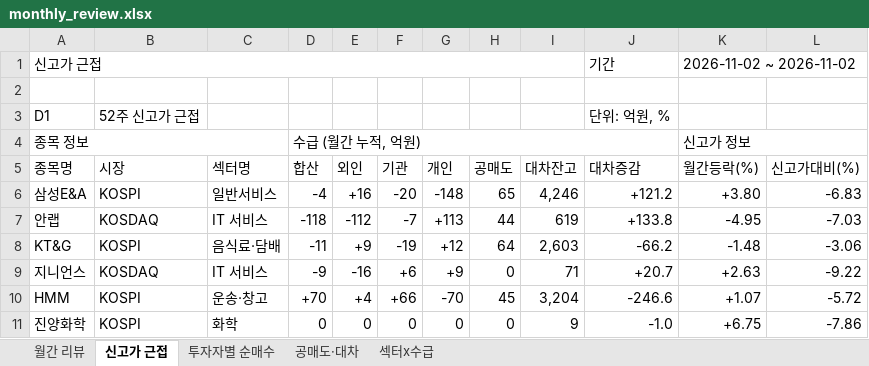
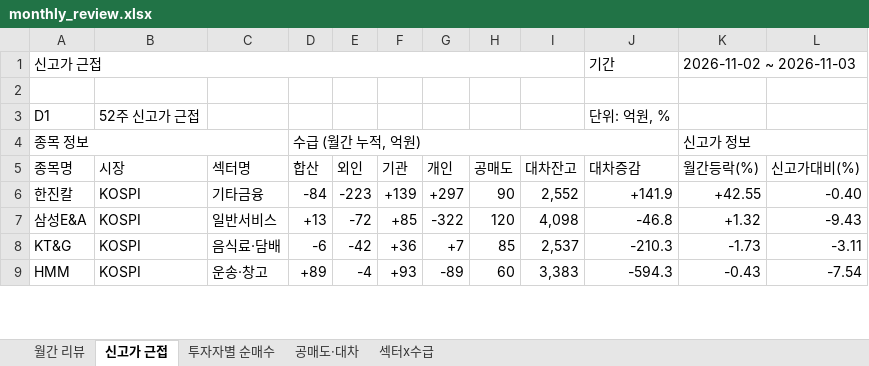
Before and after one commit to jykim0048/backtest_stock, an Excel workbook: public/monthly_review.xlsx, sheet 신고가 근접, drawn as a sheet; only a part is shown; values as stored, in another font and other column widths than the file's, no cell formats; removed rows and columns are numbered as before the commit, all else as after; the diff covers the shown part only; the diff names each change by its address in the sheet, - before the commit and + after, or states it on an @@ line.

```diff
--- a/public/monthly_review.xlsx (sheet 신고가 근접)
+++ b/public/monthly_review.xlsx (sheet 신고가 근접)
-K1 (월간등락(%)): 2026-11-02 ~ 2026-11-02
+K1 (월간등락(%)): 2026-11-02 ~ 2026-11-03
+row 6: 한진칼 | KOSPI | 기타금융 | -84 | -223 | +139 | +297 | 90 | 2,552 | +141.9 | +42.55 | -0.40
-D7 (합산): -4
+D7 (합산): +13
-E7 (외인): +16
+E7 (외인): -72
-F7 (기관): -20
+F7 (기관): +85
-G7 (개인): -148
+G7 (개인): -322
-H7 (공매도): 65
+H7 (공매도): 120
-I7 (대차잔고): 4,246
+I7 (대차잔고): 4,098
-J7 (대차증감): +121.2
+J7 (대차증감): -46.8
-K7 (월간등락(%)): +3.80
+K7 (월간등락(%)): +1.32
-L7 (신고가대비(%)): -6.83
+L7 (신고가대비(%)): -9.43
-row 7: 안랩 | KOSDAQ | IT 서비스 | -118 | -112 | -7 | +113 | 44 | 619 | +133.8 | -4.95 | -7.03
-D8 (합산): -11
+D8 (합산): -6
-E8 (외인): +9
+E8 (외인): -42
-F8 (기관): -19
+F8 (기관): +36
-G8 (개인): +12
+G8 (개인): +7
-H8 (공매도): 64
+H8 (공매도): 85
-I8 (대차잔고): 2,603
+I8 (대차잔고): 2,537
-J8 (대차증감): -66.2
+J8 (대차증감): -210.3
-K8 (월간등락(%)): -1.48
+K8 (월간등락(%)): -1.73
-L8 (신고가대비(%)): -3.06
+L8 (신고가대비(%)): -3.11
-row 9: 지니언스 | KOSDAQ | IT 서비스 | -9 | -16 | +6 | +9 | 0 | 71 | +20.7 | +2.63 | -9.22
-D9 (합산): +70
+D9 (합산): +89
-E9 (외인): +4
+E9 (외인): -4
-F9 (기관): +66
+F9 (기관): +93
-G9 (개인): -70
+G9 (개인): -89
-H9 (공매도): 45
+H9 (공매도): 60
-I9 (대차잔고): 3,204
+I9 (대차잔고): 3,383
-J9 (대차증감): -246.6
+J9 (대차증감): -594.3
-K9 (월간등락(%)): +1.07
+K9 (월간등락(%)): -0.43
-L9 (신고가대비(%)): -5.72
+L9 (신고가대비(%)): -7.54
-row 11: 진양화학 | KOSPI | 화학 | 0 | 0 | 0 | 0 | 0 | 9 | -1.0 | +6.75 | -7.86
```
Also changed, not shown: 6 added rows, 6 removed rows and 53 edited cells elsewhere in this sheet, sheet 투자자별 순매수, sheet 월간 리뷰, sheet 섹터x수급, sheet 공매도·대차, cell formats, public/reports/monthly_review/2026-11.xlsx, 2 other files.
